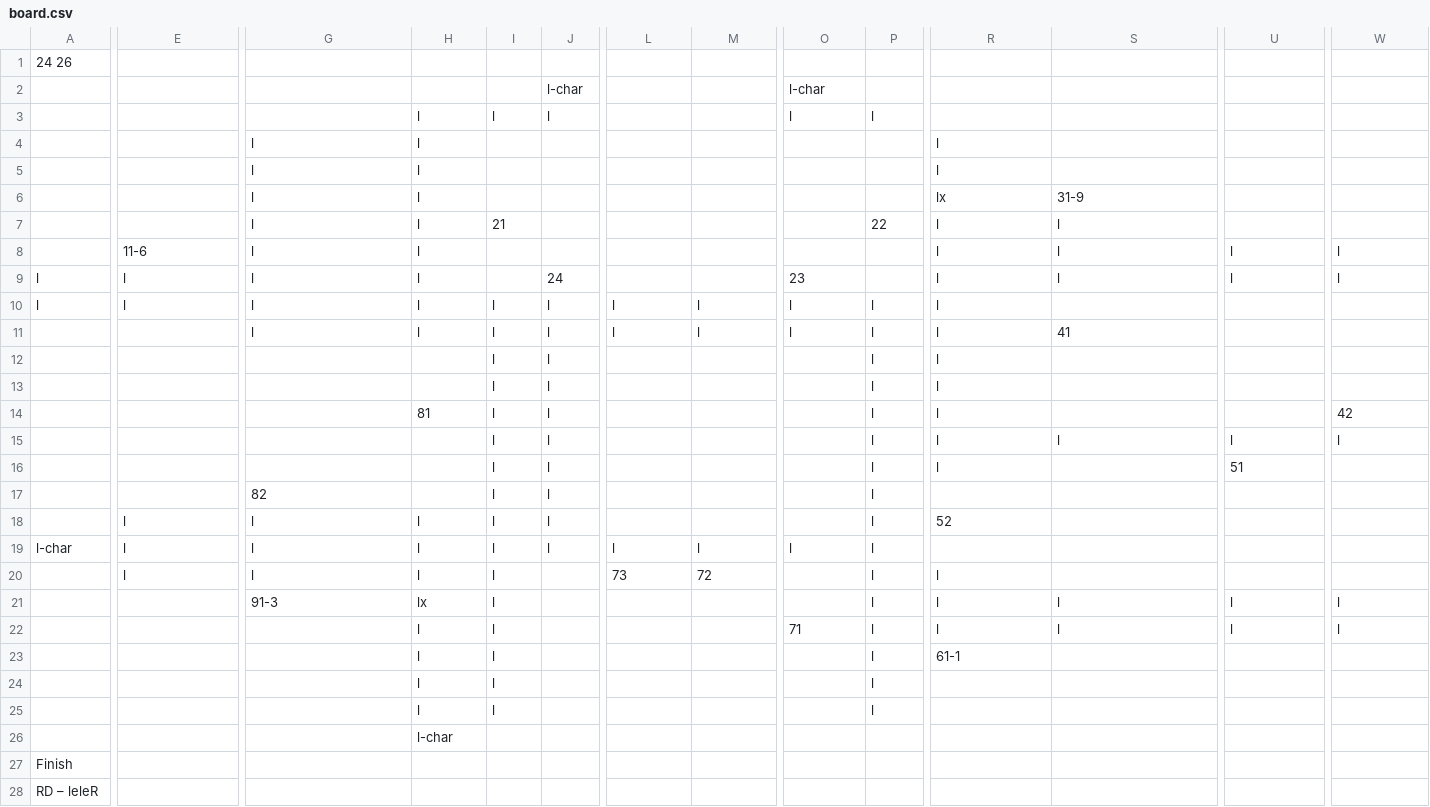
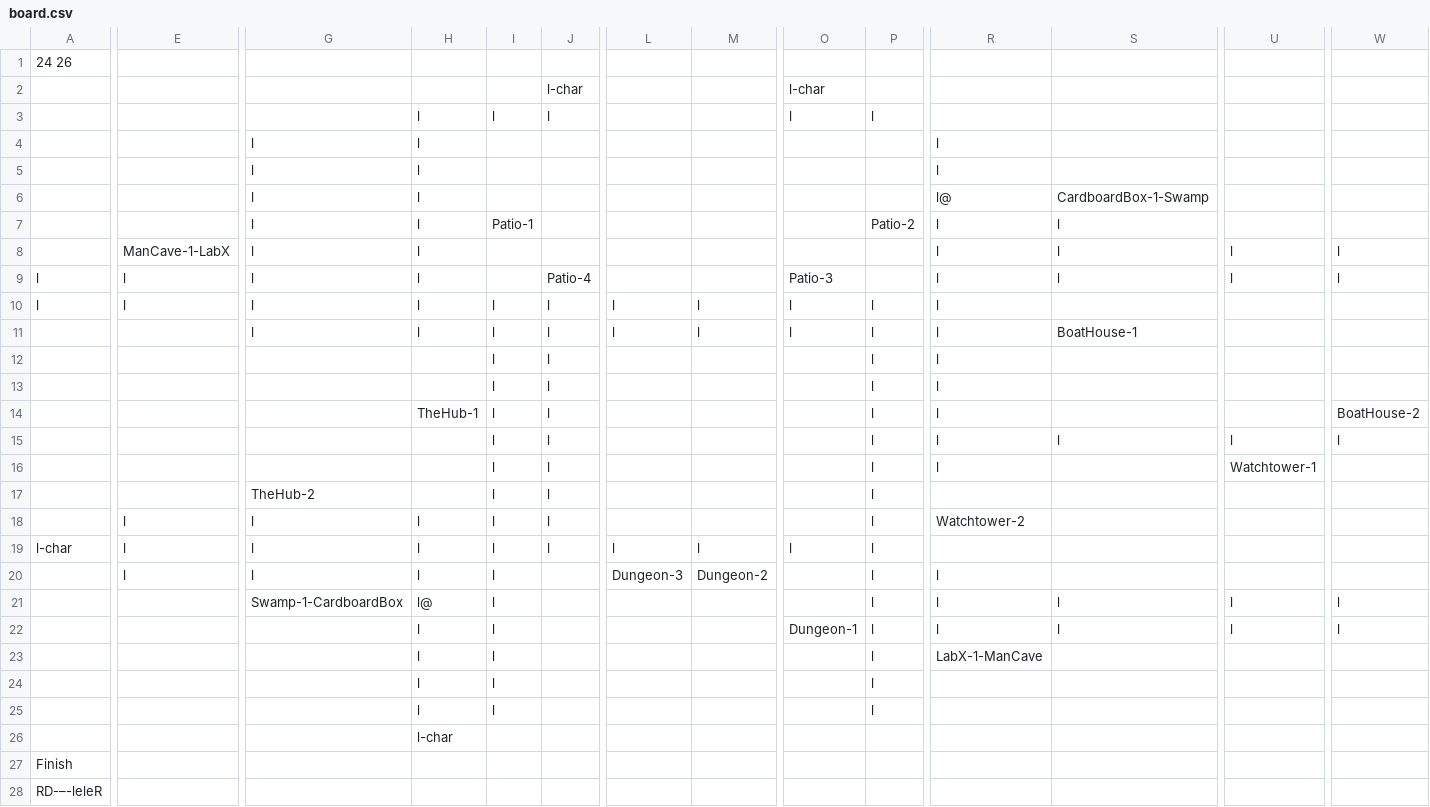
Before and after one commit to KieranMckay/Cluedo, a CSV file: board.csv, drawn as a sheet; only a part is shown, gaps mark what is left out; the diff covers the shown part only; the diff names each change by its address in the sheet, - before the commit and + after, or states it on an @@ line.

Commit message:
fixed board drawing and parsing, numbered doors

```diff
--- a/board.csv
+++ b/board.csv
-R6: lx
+R6: l@
-S6: 31-9
+S6: CardboardBox-1-Swamp
-I7: 21
+I7: Patio-1
-P7: 22
+P7: Patio-2
-E8: 11-6
+E8: ManCave-1-LabX
-J9: 24
+J9: Patio-4
-O9: 23
+O9: Patio-3
-S11: 41
+S11: BoatHouse-1
-H14: 81
+H14: TheHub-1
-W14: 42
+W14: BoatHouse-2
-U16: 51
+U16: Watchtower-1
-G17: 82
+G17: TheHub-2
-R18: 52
+R18: Watchtower-2
-L20: 73
+L20: Dungeon-3
-M20: 72
+M20: Dungeon-2
-G21: 91-3
+G21: Swamp-1-CardboardBox
-H21: lx
+H21: l@
-O22: 71
+O22: Dungeon-1
-R23: 61-1
+R23: LabX-1-ManCave
-A28: RD – leleR
+A28: RD-–-leleR
```
Also changed, not shown: 1 edited cell elsewhere in this file, 4 other files.
